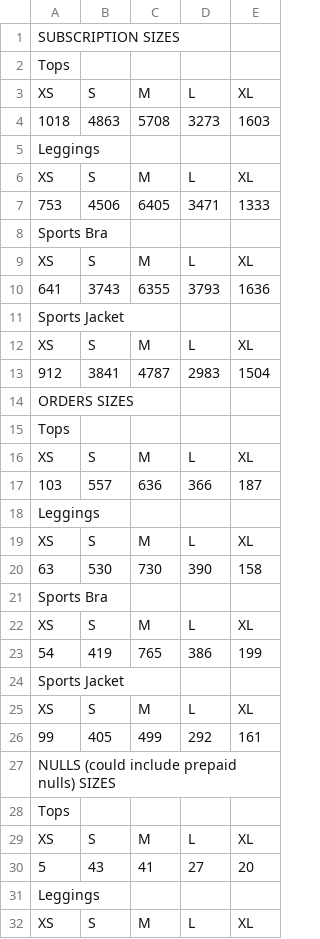
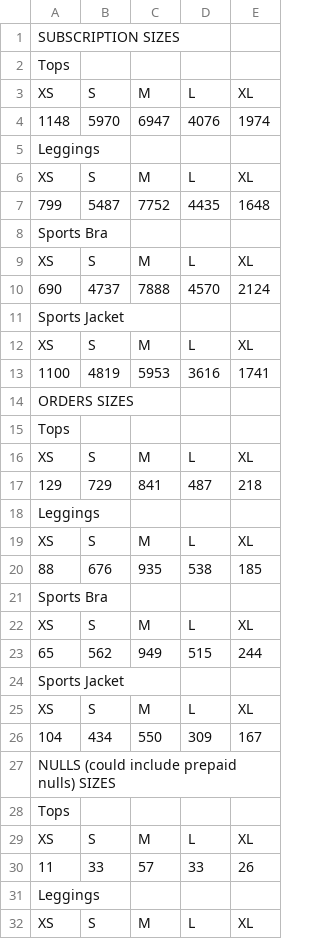
Before and after one commit to FLWallace105/allocation, a CSV file: size_count.csv, drawn as a sheet; only a part is shown; removed rows and columns are numbered as before the commit, all else as after; the diff covers the shown part only; the diff names each change by its address in the sheet, - before the commit and + after, or states it on an @@ line.

```diff
--- a/size_count.csv
+++ b/size_count.csv
-row 4: 1018 | 4863 | 5708 | 3273 | 1603
+row 4: 1148 | 5970 | 6947 | 4076 | 1974
-row 7: 753 | 4506 | 6405 | 3471 | 1333
+row 7: 799 | 5487 | 7752 | 4435 | 1648
-row 10: 641 | 3743 | 6355 | 3793 | 1636
+row 10: 690 | 4737 | 7888 | 4570 | 2124
-row 13: 912 | 3841 | 4787 | 2983 | 1504
+row 13: 1100 | 4819 | 5953 | 3616 | 1741
-row 17: 103 | 557 | 636 | 366 | 187
+row 17: 129 | 729 | 841 | 487 | 218
-row 20: 63 | 530 | 730 | 390 | 158
+row 20: 88 | 676 | 935 | 538 | 185
-row 23: 54 | 419 | 765 | 386 | 199
+row 23: 65 | 562 | 949 | 515 | 244
-row 26: 99 | 405 | 499 | 292 | 161
+row 26: 104 | 434 | 550 | 309 | 167
-row 30: 5 | 43 | 41 | 27 | 20
+row 30: 11 | 33 | 57 | 33 | 26
```
Also changed, not shown: 7 added rows and 7 removed rows elsewhere in this file, allocation_alternate_products_production.csv, allocation_inventory.csv, 12 other files.
